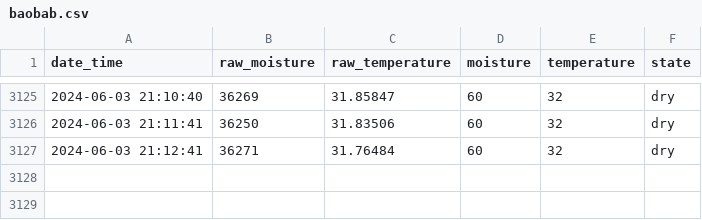
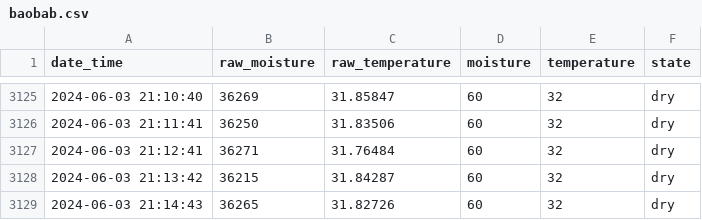
Before and after one commit to gizmo66/rpi, a CSV file: baobab.csv, drawn as a sheet; only a part is shown, gaps mark what is left out; the diff names each change by its address in the sheet, - before the commit and + after, or states it on an @@ line.

```diff
--- a/baobab.csv
+++ b/baobab.csv
+row 3128: 2024-06-03 21:13:42 | 36215 | 31.84287 | 60 | 32 | dry
+row 3129: 2024-06-03 21:14:43 | 36265 | 31.82726 | 60 | 32 | dry
```
Also changed, not shown: 1 other file.
